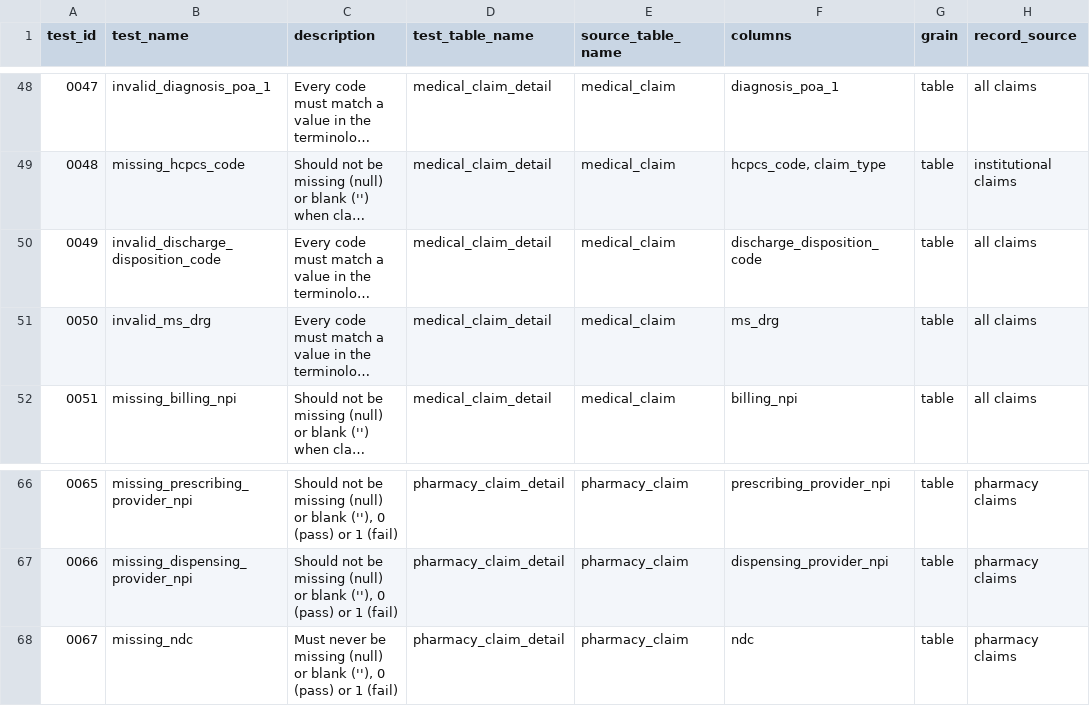
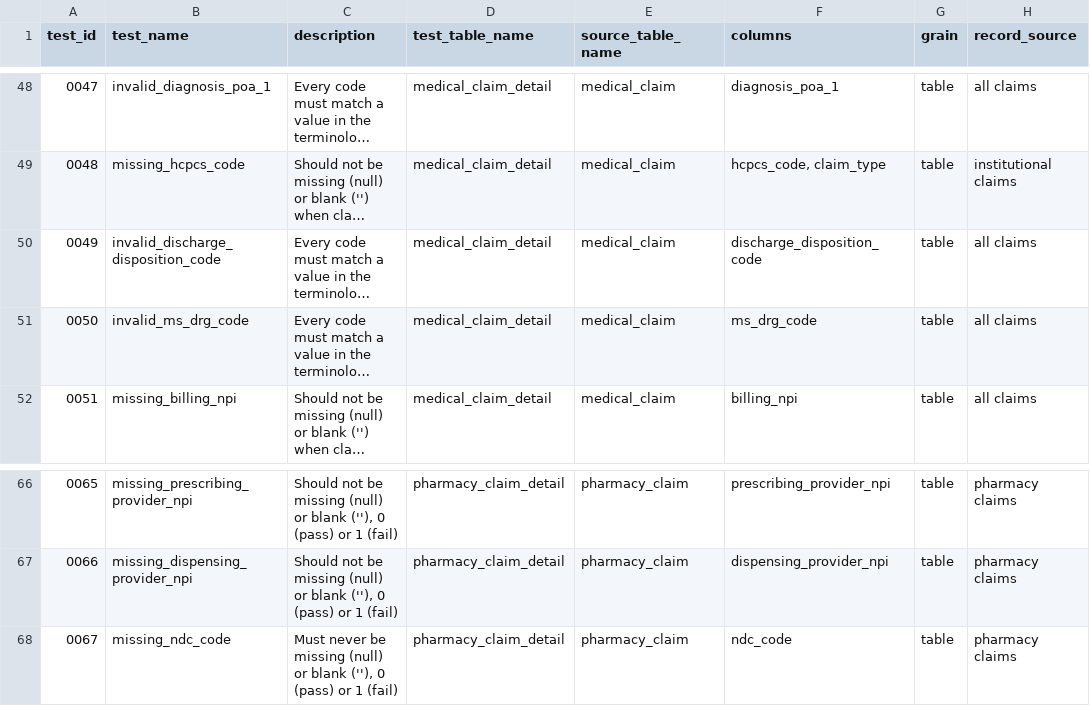
Before and after one commit to tuva-health/data_profiling, a CSV file: seeds/test_catalog.csv, drawn as a sheet; only a part is shown, gaps mark what is left out; long unchanged cells end in …; the diff names each change by its address in the sheet, - before the commit and + after, or states it on an @@ line.

```diff
--- a/seeds/test_catalog.csv
+++ b/seeds/test_catalog.csv
-B51 (test_name): invalid_ms_drg
+B51 (test_name): invalid_ms_drg_code
-F51 (columns): ms_drg
+F51 (columns): ms_drg_code
-B68 (test_name): missing_ndc
+B68 (test_name): missing_ndc_code
-F68 (columns): ndc
+F68 (columns): ndc_code
```
Also changed, not shown: 5 other files.
